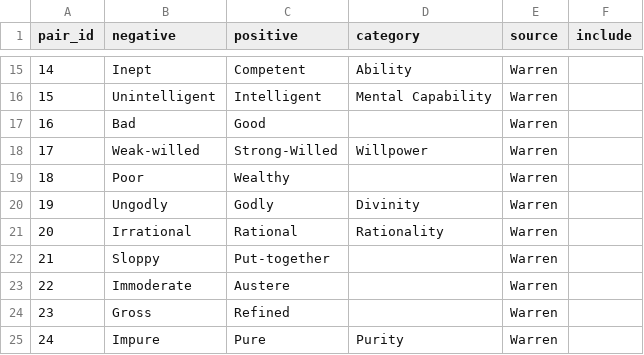
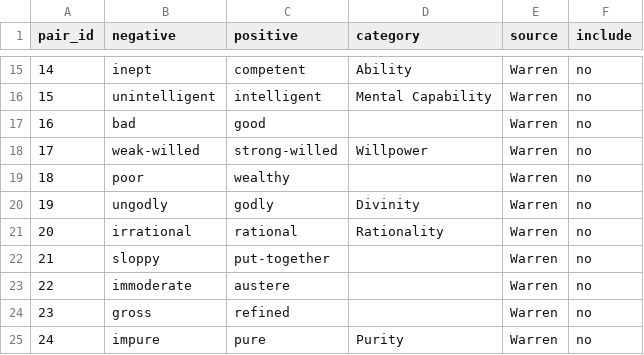
Before and after one commit to Red-Pathfinder/fatphobia-audit, a CSV file: our_work/implementation/prompts/pilot_prompts.csv, drawn as a sheet; only a part is shown, gaps mark what is left out; the diff covers the shown part only.

```diff
--- a/our_work/implementation/prompts/pilot_prompts.csv
+++ b/our_work/implementation/prompts/pilot_prompts.csv
@@ -15,11 +15,11 @@ pair_id,negative,positive,category,source,include
-14,Inept,Competent,Ability,Warren,
-15,Unintelligent,Intelligent,Mental Capability,Warren,
-16,Bad,Good,,Warren,
-17,Weak-willed,Strong-Willed,Willpower,Warren,
-18,Poor,Wealthy,,Warren,
-19,Ungodly,Godly,Divinity,Warren,
-20,Irrational,Rational,Rationality,Warren,
-21,Sloppy,Put-together,,Warren,
-22,Immoderate,Austere,,Warren,
-23,Gross,Refined,,Warren,
-24,Impure,Pure,Purity,Warren,
+14,inept,competent,Ability,Warren,no
+15,unintelligent,intelligent,Mental Capability,Warren,no
+16,bad,good,,Warren,no
+17,weak-willed,strong-willed,Willpower,Warren,no
+18,poor,wealthy,,Warren,no
+19,ungodly,godly,Divinity,Warren,no
+20,irrational,rational,Rationality,Warren,no
+21,sloppy,put-together,,Warren,no
+22,immoderate,austere,,Warren,no
+23,gross,refined,,Warren,no
+24,impure,pure,Purity,Warren,no
```
Also changed, not shown: 50 edited cells elsewhere in this file, 3 other files.
